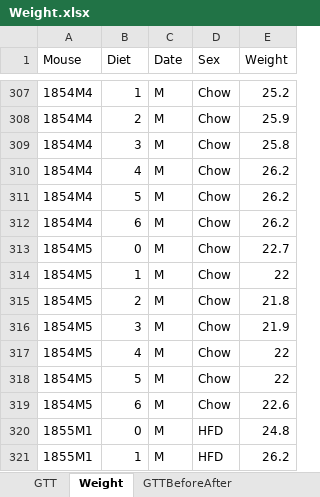
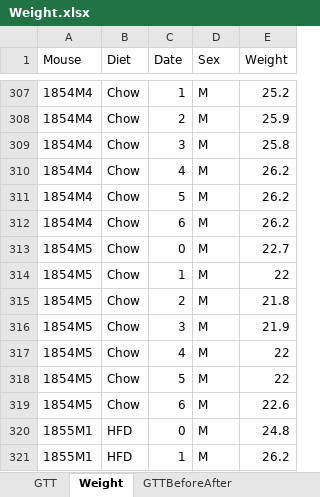
Before and after one commit to KravitzLab/Schoukroun2026, an Excel workbook: Data/Figure2/Weight/Weight.xlsx, sheet Weight, drawn as a sheet; only a part is shown, gaps mark what is left out; values as stored, in another font and other column widths than the file's, no borders; the diff covers the shown part only; the diff names each change by its address in the sheet, - before the commit and + after, or states it on an @@ line.

```diff
--- a/Data/Figure2/Weight/Weight.xlsx (sheet Weight)
+++ b/Data/Figure2/Weight/Weight.xlsx (sheet Weight)
-B307 (Diet): 1
+B307 (Diet): Chow
-C307 (Date): M
+C307 (Date): 1
-D307:D319 (Sex): Chow
+D307:D319 (Sex): M
-B308 (Diet): 2
+B308 (Diet): Chow
-C308 (Date): M
+C308 (Date): 2
-B309 (Diet): 3
+B309 (Diet): Chow
-C309 (Date): M
+C309 (Date): 3
-B310 (Diet): 4
+B310 (Diet): Chow
-C310 (Date): M
+C310 (Date): 4
-B311 (Diet): 5
+B311 (Diet): Chow
-C311 (Date): M
+C311 (Date): 5
-B312 (Diet): 6
+B312 (Diet): Chow
-C312 (Date): M
+C312 (Date): 6
-B313 (Diet): 0
+B313 (Diet): Chow
-C313 (Date): M
+C313 (Date): 0
-B314 (Diet): 1
+B314 (Diet): Chow
-C314 (Date): M
+C314 (Date): 1
-B315 (Diet): 2
+B315 (Diet): Chow
-C315 (Date): M
+C315 (Date): 2
-B316 (Diet): 3
+B316 (Diet): Chow
-C316 (Date): M
+C316 (Date): 3
-B317 (Diet): 4
+B317 (Diet): Chow
-C317 (Date): M
+C317 (Date): 4
-B318 (Diet): 5
+B318 (Diet): Chow
-C318 (Date): M
+C318 (Date): 5
-B319 (Diet): 6
+B319 (Diet): Chow
-C319 (Date): M
+C319 (Date): 6
-B320 (Diet): 0
+B320 (Diet): HFD
-C320 (Date): M
+C320 (Date): 0
-D320:D321 (Sex): HFD
+D320:D321 (Sex): M
-B321 (Diet): 1
+B321 (Diet): HFD
-C321 (Date): M
+C321 (Date): 1
```
Also changed, not shown: 441 edited cells elsewhere in this sheet.
